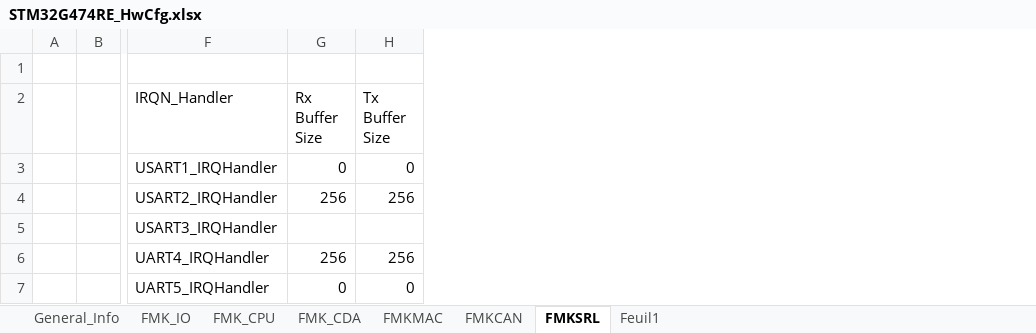
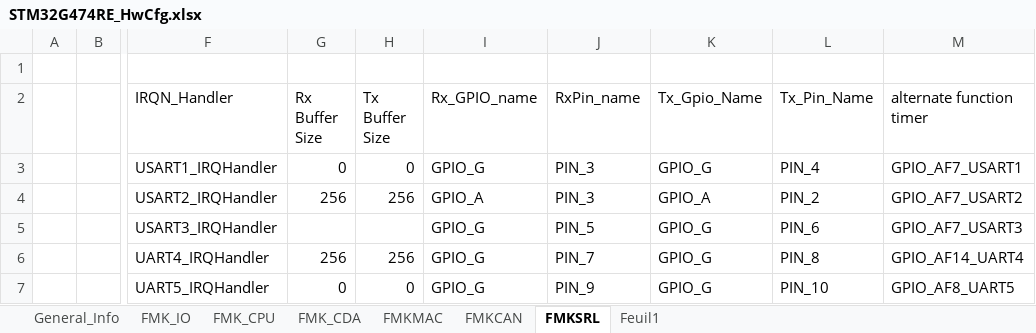
Before and after one commit to mbarbeau0545/PickersRobotPOC, an Excel workbook: Doc/ConfigPrj/ExcelCfg/STM32G474RE/STM32G474RE_HwCfg.xlsx, sheet FMKSRL, drawn as a sheet; only a part is shown, gaps mark what is left out; values as stored, in another font and other column widths than the file's, no borders; table styles not drawn; the diff names each change by its address in the sheet, - before the commit and + after, or states it on an @@ line.

```diff
--- a/Doc/ConfigPrj/ExcelCfg/STM32G474RE/STM32G474RE_HwCfg.xlsx (sheet FMKSRL)
+++ b/Doc/ConfigPrj/ExcelCfg/STM32G474RE/STM32G474RE_HwCfg.xlsx (sheet FMKSRL)
+column I (Rx_GPIO_name), rows 3-7: GPIO_G | GPIO_A | GPIO_G | GPIO_G | GPIO_G
+column J (RxPin_name), rows 3-7: PIN_3 | PIN_3 | PIN_5 | PIN_7 | PIN_9
+column K (Tx_Gpio_Name), rows 3-7: GPIO_G | GPIO_A | GPIO_G | GPIO_G | GPIO_G
+column L (Tx_Pin_Name), rows 3-7: PIN_4 | PIN_2 | PIN_6 | PIN_8 | PIN_10
+column M (alternate function timer), rows 3-7: GPIO_AF7_USART1 | GPIO_AF7_USART2 | GPIO_AF7_USART3 | GPIO_AF14_UART4 | GPIO_AF8_UART5
```
Also changed, not shown: 6 other files.
